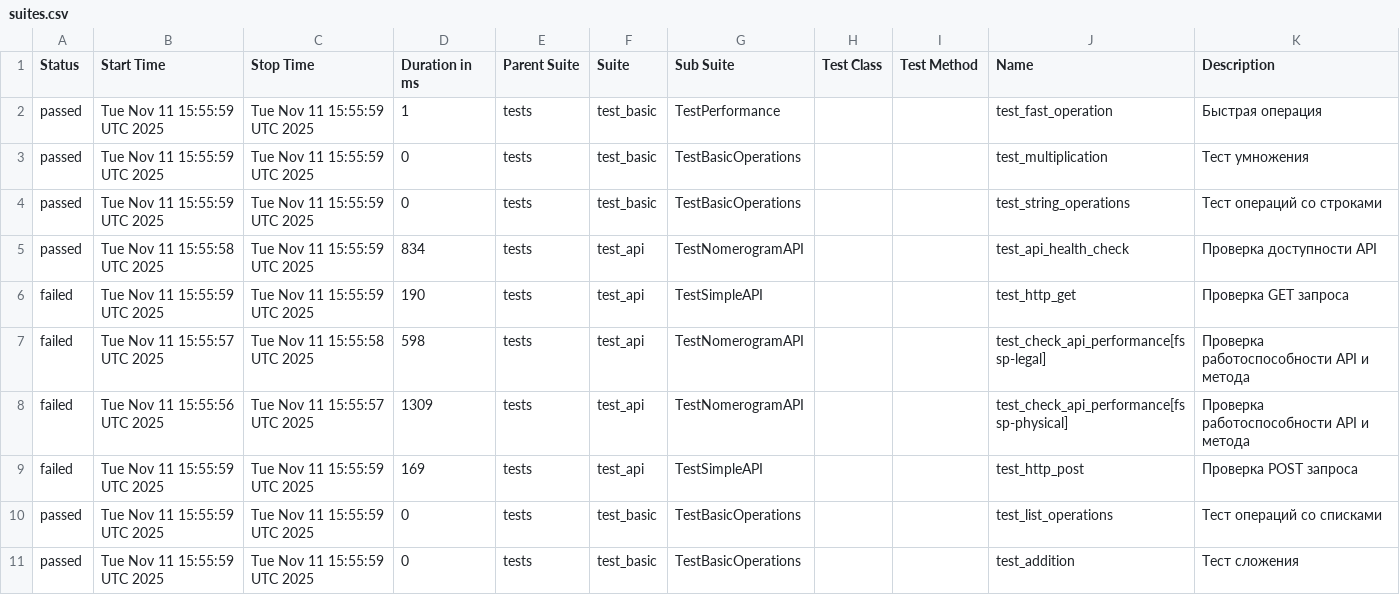
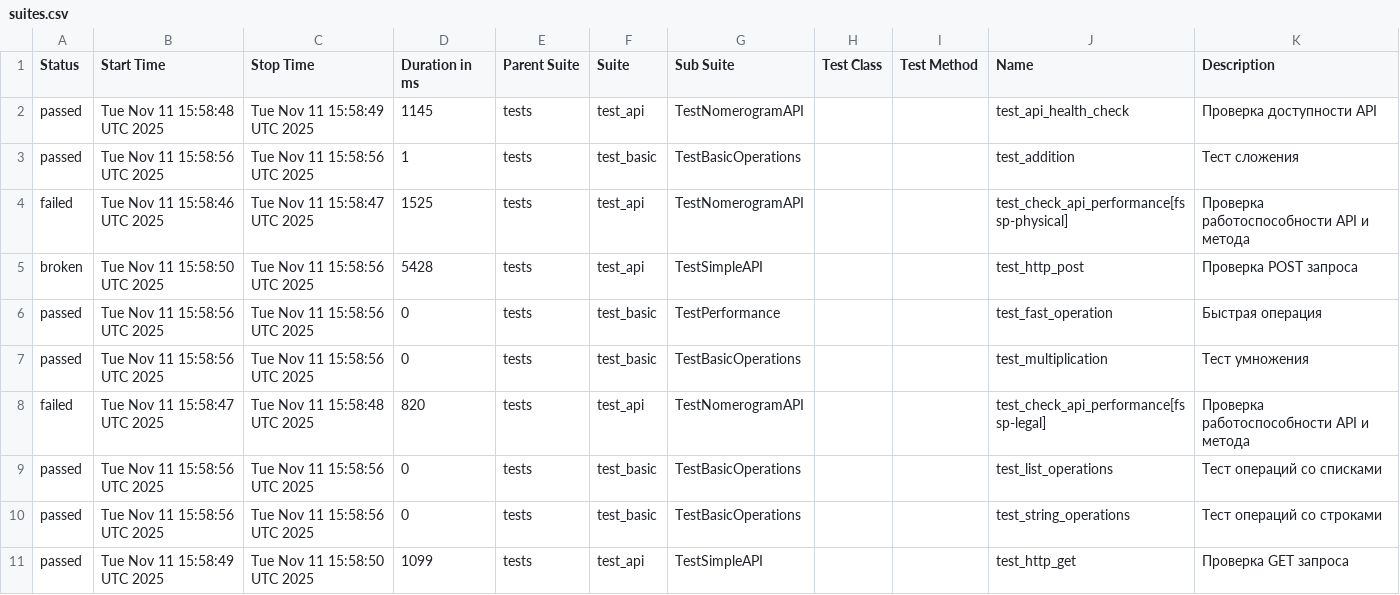
Before and after one commit to 21michael21/allure-reports, a CSV file: data/suites.csv, drawn as a sheet.

```diff
--- a/data/suites.csv
+++ b/data/suites.csv
@@ -1,11 +1,11 @@
 "Status","Start Time","Stop Time","Duration in ms","Parent Suite","Suite","Sub Suite","Test Class","Test Method","Name","Description"
-"passed","Tue Nov 11 15:55:59 UTC 2025","Tue Nov 11 15:55:59 UTC 2025","1","tests","test_basic","TestPerformance","","","test_fast_operation","Быстрая операция"
-"passed","Tue Nov 11 15:55:59 UTC 2025","Tue Nov 11 15:55:59 UTC 2025","0","tests","test_basic","TestBasicOperations","","","test_multiplication","Тест умножения"
-"passed","Tue Nov 11 15:55:59 UTC 2025","Tue Nov 11 15:55:59 UTC 2025","0","tests","test_basic","TestBasicOperations","","","test_string_operations","Тест операций со строками"
-"passed","Tue Nov 11 15:55:58 UTC 2025","Tue Nov 11 15:55:59 UTC 2025","834","tests","test_api","TestNomerogramAPI","","","test_api_health_check","Проверка доступности API"
-"failed","Tue Nov 11 15:55:59 UTC 2025","Tue Nov 11 15:55:59 UTC 2025","190","tests","test_api","TestSimpleAPI","","","test_http_get","Проверка GET запроса"
-"failed","Tue Nov 11 15:55:57 UTC 2025","Tue Nov 11 15:55:58 UTC 2025","598","tests","test_api","TestNomerogramAPI","","","test_check_api_performance[fssp-legal]","Проверка работоспособности API и метода"
-"failed","Tue Nov 11 15:55:56 UTC 2025","Tue Nov 11 15:55:57 UTC 2025","1309","tests","test_api","TestNomerogramAPI","","","test_check_api_performance[fssp-physical]","Проверка работоспособности API и метода"
-"failed","Tue Nov 11 15:55:59 UTC 2025","Tue Nov 11 15:55:59 UTC 2025","169","tests","test_api","TestSimpleAPI","","","test_http_post","Проверка POST запроса"
-"passed","Tue Nov 11 15:55:59 UTC 2025","Tue Nov 11 15:55:59 UTC 2025","0","tests","test_basic","TestBasicOperations","","","test_list_operations","Тест операций со списками"
-"passed","Tue Nov 11 15:55:59 UTC 2025","Tue Nov 11 15:55:59 UTC 2025","0","tests","test_basic","TestBasicOperations","","","test_addition","Тест сложения"
+"passed","Tue Nov 11 15:58:48 UTC 2025","Tue Nov 11 15:58:49 UTC 2025","1145","tests","test_api","TestNomerogramAPI","","","test_api_health_check","Проверка доступности API"
+"passed","Tue Nov 11 15:58:56 UTC 2025","Tue Nov 11 15:58:56 UTC 2025","1","tests","test_basic","TestBasicOperations","","","test_addition","Тест сложения"
+"failed","Tue Nov 11 15:58:46 UTC 2025","Tue Nov 11 15:58:47 UTC 2025","1525","tests","test_api","TestNomerogramAPI","","","test_check_api_performance[fssp-physical]","Проверка работоспособности API и метода"
+"broken","Tue Nov 11 15:58:50 UTC 2025","Tue Nov 11 15:58:56 UTC 2025","5428","tests","test_api","TestSimpleAPI","","","test_http_post","Проверка POST запроса"
+"passed","Tue Nov 11 15:58:56 UTC 2025","Tue Nov 11 15:58:56 UTC 2025","0","tests","test_basic","TestPerformance","","","test_fast_operation","Быстрая операция"
+"passed","Tue Nov 11 15:58:56 UTC 2025","Tue Nov 11 15:58:56 UTC 2025","0","tests","test_basic","TestBasicOperations","","","test_multiplication","Тест умножения"
+"failed","Tue Nov 11 15:58:47 UTC 2025","Tue Nov 11 15:58:48 UTC 2025","820","tests","test_api","TestNomerogramAPI","","","test_check_api_performance[fssp-legal]","Проверка работоспособности API и метода"
+"passed","Tue Nov 11 15:58:56 UTC 2025","Tue Nov 11 15:58:56 UTC 2025","0","tests","test_basic","TestBasicOperations","","","test_list_operations","Тест операций со списками"
+"passed","Tue Nov 11 15:58:56 UTC 2025","Tue Nov 11 15:58:56 UTC 2025","0","tests","test_basic","TestBasicOperations","","","test_string_operations","Тест операций со строками"
+"passed","Tue Nov 11 15:58:49 UTC 2025","Tue Nov 11 15:58:50 UTC 2025","1099","tests","test_api","TestSimpleAPI","","","test_http_get","Проверка GET запроса"
```
Also changed, not shown: data/behaviors.csv, 52 other files.
